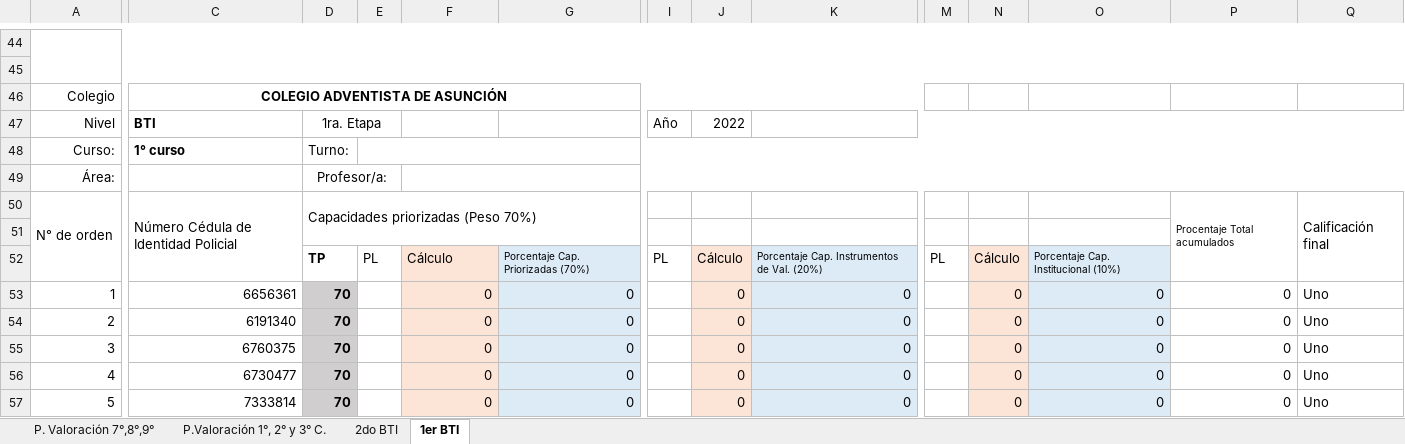
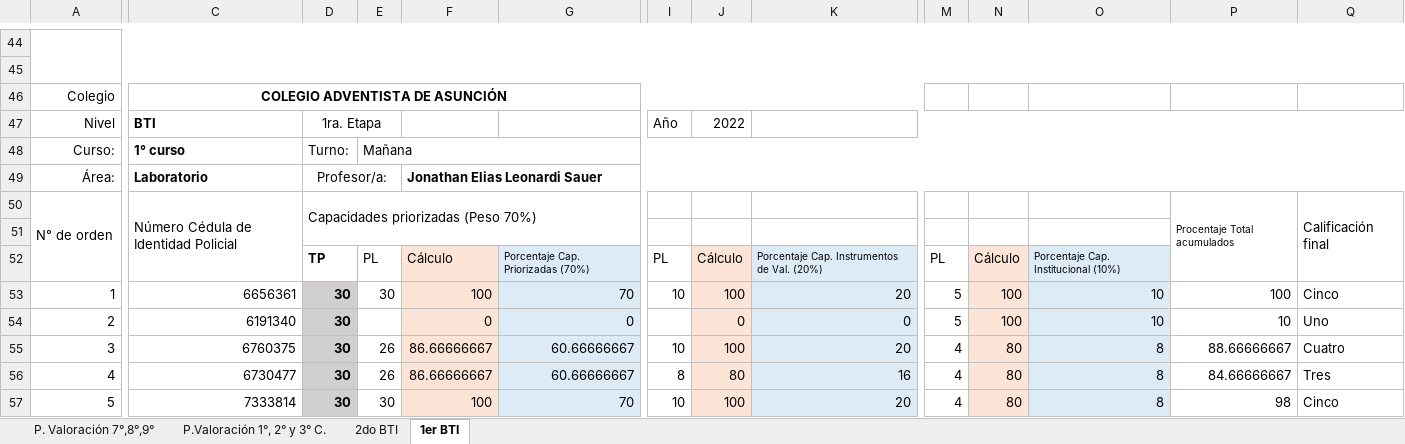
Before and after one commit to jels/NetBeansProjects, an Excel workbook: Evaluaciones CADA 2022-2/Planilla de Valoración 2022 Faltante Informatica.xlsx, sheet 1er BTI, drawn as a sheet; only a part is shown, gaps mark what is left out; values as stored, in another font and other column widths than the file's, no borders; charts and pictures not drawn; removed rows and columns are numbered as before the commit, all else as after; rows hold the shown columns only; the diff covers the shown part only; the diff names each change by its address in the sheet, - before the commit and + after, or states it on an @@ line.

```diff
--- a/Evaluaciones CADA 2022-2/Planilla de Valoración 2022 Faltante Informatica.xlsx (sheet 1er BTI)
+++ b/Evaluaciones CADA 2022-2/Planilla de Valoración 2022 Faltante Informatica.xlsx (sheet 1er BTI)
-E48: (empty)
+E48: Mañana
-C49: (empty)
+C49: Laboratorio
-F49: (empty)
+F49: Jonathan Elias Leonardi Sauer
-D53:D54: 70
+D53:D54: 30
-E53: (empty)
+E53: 30
-F53: 0
+F53: 100
-G53: 0
+G53: 70
-I53: (empty)
+I53: 10
-J53: 0
+J53: 100
-K53: 0
+K53: 20
-M53:M54: (empty)
+M53:M54: 5
-N53:N54: 0
+N53:N54: 100
-O53:O54: 0
+O53:O54: 10
-P53: 0
+P53: 100
-Q53: Uno
+Q53: Cinco
-P54: 0
+P54: 10
-row 55: 3 | 6760375 | 70 |  | 0 | 0 |  | 0 | 0 |  | 0 | 0 | 0 | Uno
-row 56: 4 | 6730477 | 70 |  | 0 | 0 |  | 0 | 0 |  | 0 | 0 | 0 | Uno
+row 55: 3 | 6760375 | 30 | 26 | 86.66666667 | 60.66666667 | 10 | 100 | 20 | 4 | 80 | 8 | 88.66666667 | Cuatro
+row 56: 4 | 6730477 | 30 | 26 | 86.66666667 | 60.66666667 | 8 | 80 | 16 | 4 | 80 | 8 | 84.66666667 | Tres
-D57: 70
+D57: 30
-E57: (empty)
+E57: 30
-F57: 0
+F57: 100
-G57: 0
+G57: 70
-I57: (empty)
+I57: 10
-J57: 0
+J57: 100
-K57: 0
+K57: 20
-M57: (empty)
+M57: 4
-N57: 0
+N57: 80
-O57: 0
+O57: 8
-P57: 0
+P57: 98
-Q57: Uno
+Q57: Cinco
```
Also changed, not shown: 9 added rows, 9 removed rows and 320 edited cells elsewhere in this sheet, sheet 2do BTI, 2 other files.
